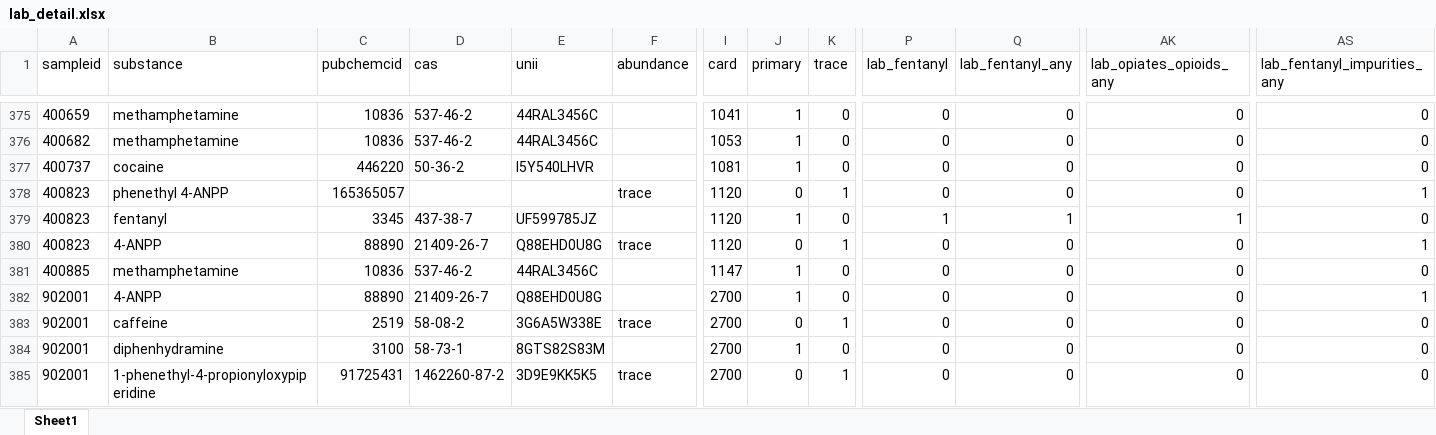
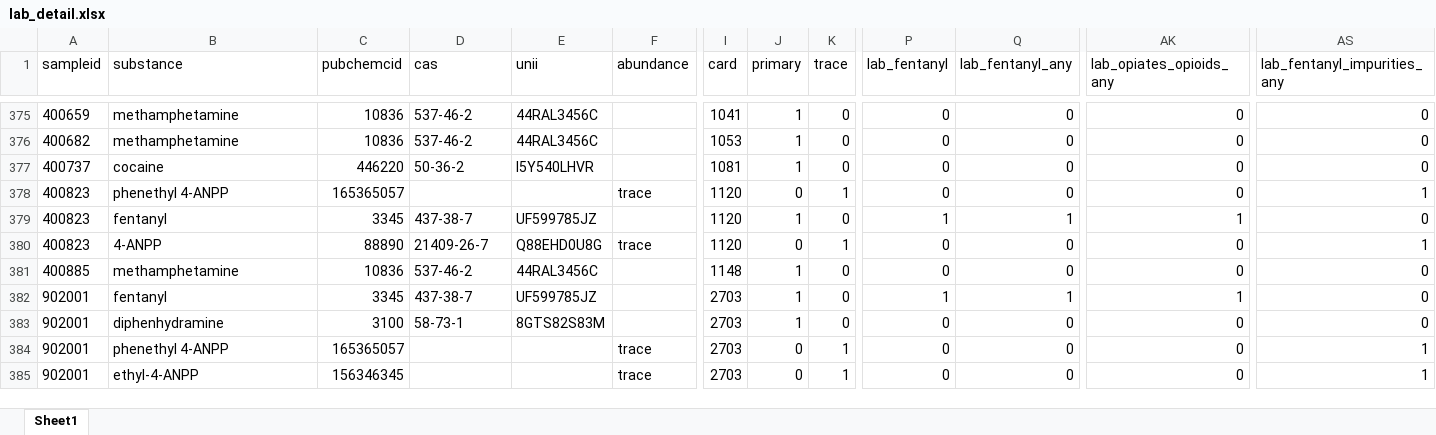
Before and after one commit to opioiddatalab/drugchecking, an Excel workbook: datasets/selfservice/TN/lab_detail.xlsx, sheet Sheet1, drawn as a sheet; only a part is shown, gaps mark what is left out; values as stored, in another font and other column widths than the file's, no borders; the diff covers the shown part only; the diff names each change by its address in the sheet, - before the commit and + after, or states it on an @@ line.

```diff
--- a/datasets/selfservice/TN/lab_detail.xlsx (sheet Sheet1)
+++ b/datasets/selfservice/TN/lab_detail.xlsx (sheet Sheet1)
-I381 (card): 1147
+I381 (card): 1148
-B382 (substance): 4-ANPP
+B382 (substance): fentanyl
-C382 (pubchemcid): 88890
+C382 (pubchemcid): 3345
-D382 (cas): 21409-26-7
+D382 (cas): 437-38-7
-E382 (unii): Q88EHD0U8G
+E382 (unii): UF599785JZ
-I382:I385 (card): 2700
+I382:I385 (card): 2703
-P382 (lab_fentanyl): 0
+P382 (lab_fentanyl): 1
-Q382 (lab_fentanyl_any): 0
+Q382 (lab_fentanyl_any): 1
-AK382 (lab_opiates_opioids_any): 0
+AK382 (lab_opiates_opioids_any): 1
-AS382 (lab_fentanyl_impurities_any): 1
+AS382 (lab_fentanyl_impurities_any): 0
-B383 (substance): caffeine
+B383 (substance): diphenhydramine
-C383 (pubchemcid): 2519
+C383 (pubchemcid): 3100
-D383 (cas): 58-08-2
+D383 (cas): 58-73-1
-E383 (unii): 3G6A5W338E
+E383 (unii): 8GTS82S83M
-F383 (abundance): trace
+F383 (abundance): (empty)
-J383 (primary): 0
+J383 (primary): 1
-K383 (trace): 1
+K383 (trace): 0
-B384 (substance): diphenhydramine
+B384 (substance): phenethyl 4-ANPP
-C384 (pubchemcid): 3100
+C384 (pubchemcid): 165365057
-D384 (cas): 58-73-1
+D384 (cas): (empty)
-E384 (unii): 8GTS82S83M
+E384 (unii): (empty)
-F384 (abundance): (empty)
+F384 (abundance): trace
-J384 (primary): 1
+J384 (primary): 0
-K384 (trace): 0
+K384 (trace): 1
-AS384:AS385 (lab_fentanyl_impurities_any): 0
+AS384:AS385 (lab_fentanyl_impurities_any): 1
-B385 (substance): 1-phenethyl-4-propionyloxypiperidine
+B385 (substance): ethyl-4-ANPP
-C385 (pubchemcid): 91725431
+C385 (pubchemcid): 156346345
-D385 (cas): 1462260-87-2
+D385 (cas): (empty)
-E385 (unii): 3D9E9KK5K5
+E385 (unii): (empty)
```
Also changed, not shown: 182 moved rows and 780 edited cells elsewhere in this sheet, datasets/labservice/unc_gcms.xlsx, datasets/nc/nc_analysis_dataset.xlsx, 50 other files.
